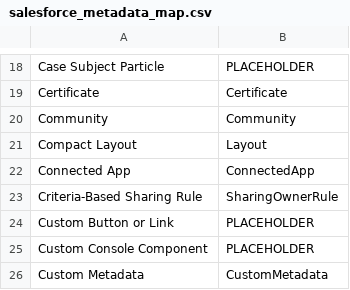
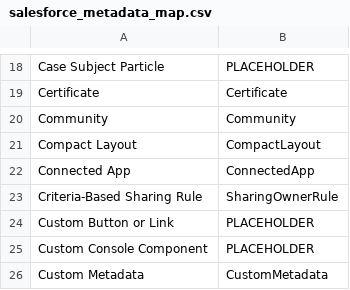
Before and after one commit to Amitrhce/devops-toolkit, a CSV file: etc/salesforce_metadata_map.csv, drawn as a sheet; only a part is shown, gaps mark what is left out.

Commit message:
SF map updated

```diff
--- a/etc/salesforce_metadata_map.csv
+++ b/etc/salesforce_metadata_map.csv
@@ -20,3 +20,3 @@
 "Community","Community"
-"Compact Layout","Layout"
+"Compact Layout","CompactLayout"
 "Connected App","ConnectedApp"
```
